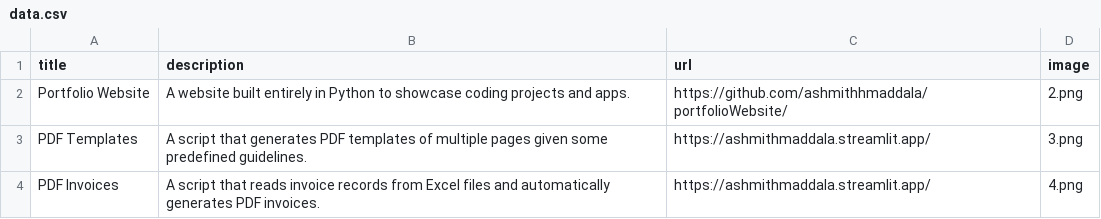
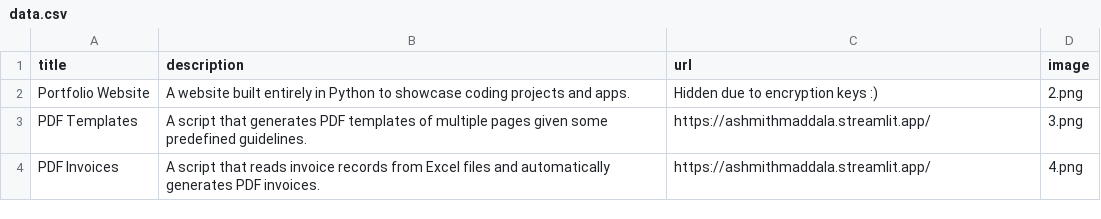
Before and after one commit to ashmithhmaddala/portfolioWebsite, a CSV file: data.csv, drawn as a sheet; only a part is shown.

Commit message:
Update data.csv

```diff
--- a/data.csv
+++ b/data.csv
@@ -1,3 +1,3 @@
 title;description;url;image
-Portfolio Website;A website built entirely in Python to showcase coding projects and apps.;https://github.com/ashmithhmaddala/portfolioWebsite/;2.png
+Portfolio Website;A website built entirely in Python to showcase coding projects and apps.;Hidden due to encryption keys :);2.png
 PDF Templates;A script that generates PDF templates of multiple pages given some predefined guidelines.;https://ashmithmaddala.streamlit.app/;3.png
```
